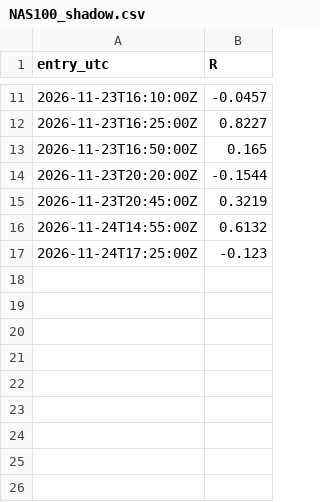
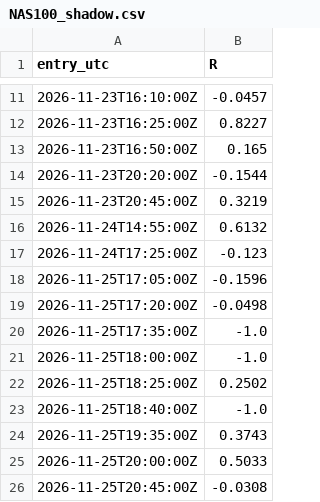
Before and after one commit to joemoney888/index, a CSV file: forward/NAS100_shadow.csv, drawn as a sheet; only a part is shown, gaps mark what is left out.

```diff
--- a/forward/NAS100_shadow.csv
+++ b/forward/NAS100_shadow.csv
@@ -17 +17,10 @@ entry_utc,R
 2026-11-24T17:25:00Z,-0.123
+2026-11-25T17:05:00Z,-0.1596
+2026-11-25T17:20:00Z,-0.0498
+2026-11-25T17:35:00Z,-1.0
+2026-11-25T18:00:00Z,-1.0
+2026-11-25T18:25:00Z,0.2502
+2026-11-25T18:40:00Z,-1.0
+2026-11-25T19:35:00Z,0.3743
+2026-11-25T20:00:00Z,0.5033
+2026-11-25T20:45:00Z,-0.0308
```
Also changed, not shown: forward/SPX500_shadow.csv, forward/US30_shadow.csv, 3 other files.
